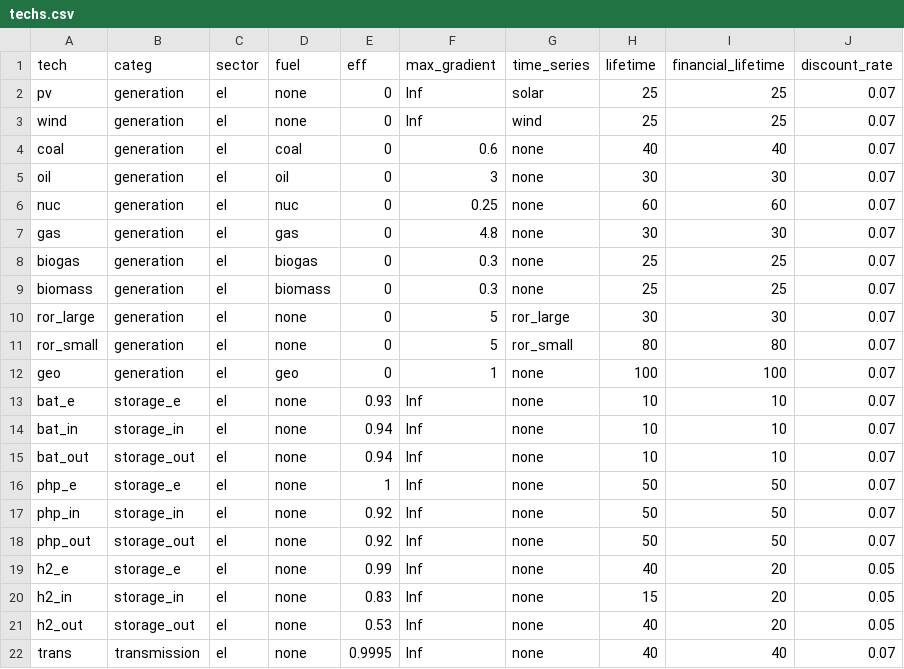
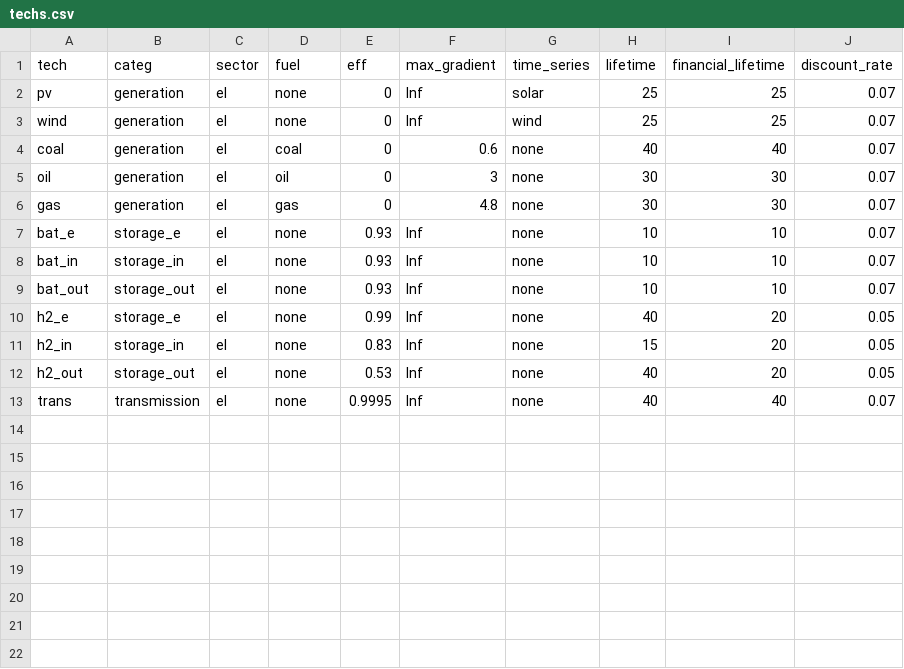
Before and after one commit to YoungFaithful/CapacityExpansion.jl, a CSV file: data/CA_14/techs.csv, drawn as a sheet.

```diff
--- a/data/CA_14/techs.csv
+++ b/data/CA_14/techs.csv
@@ -5,15 +5,6 @@ coal,generation,el,coal,0,0.6,none,40,40,0.07
 oil,generation,el,oil,0,3,none,30,30,0.07
-nuc,generation,el,nuc,0,0.25,none,60,60,0.07
 gas,generation,el,gas,0,4.8,none,30,30,0.07
-biogas,generation,el,biogas,0,0.3,none,25,25,0.07
-biomass,generation,el,biomass,0,0.3,none,25,25,0.07
-ror_large,generation,el,none,0,5,ror_large,30,30,0.07
-ror_small,generation,el,none,0,5,ror_small,80,80,0.07
-geo,generation,el,geo,0,1,none,100,100,0.07
 bat_e,storage_e,el,none,0.93,Inf,none,10,10,0.07
-bat_in,storage_in,el,none,0.94,Inf,none,10,10,0.07
-bat_out,storage_out,el,none,0.94,Inf,none,10,10,0.07
-php_e,storage_e,el,none,1,Inf,none,50,50,0.07
-php_in,storage_in,el,none,0.92,Inf,none,50,50,0.07
-php_out,storage_out,el,none,0.92,Inf,none,50,50,0.07
+bat_in,storage_in,el,none,0.93,Inf,none,10,10,0.07
+bat_out,storage_out,el,none,0.93,Inf,none,10,10,0.07
 h2_e,storage_e,el,none,0.99,Inf,none,40,20,0.05
```
Also changed, not shown: data/CA_1/costs.csv, data/CA_1/nodes.csv, 57 other files.
